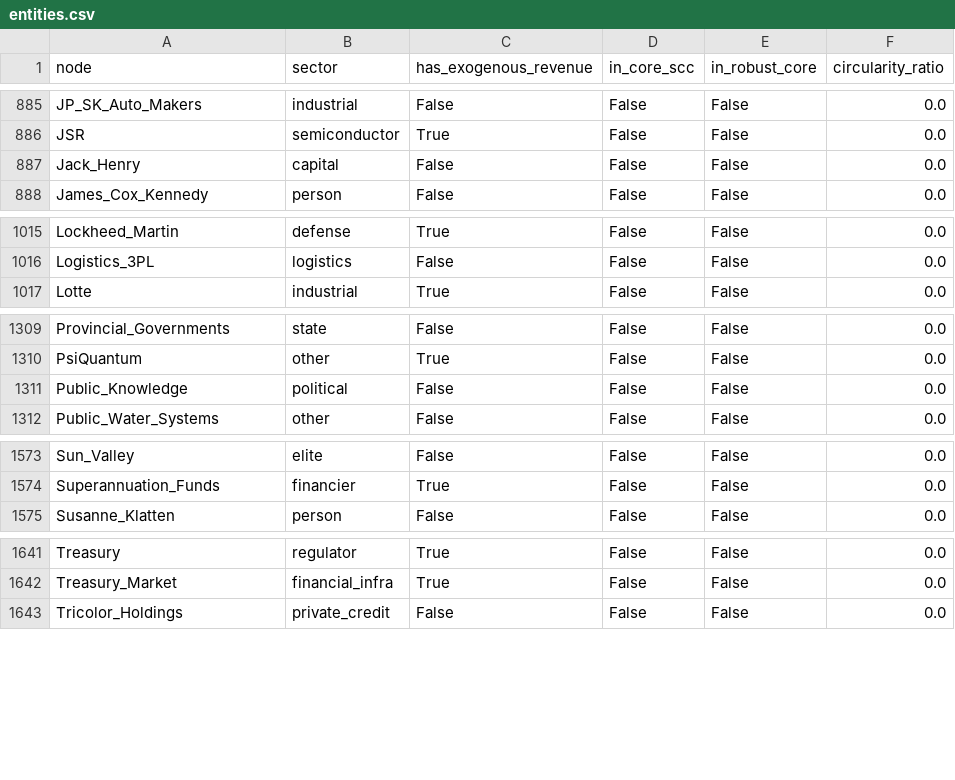
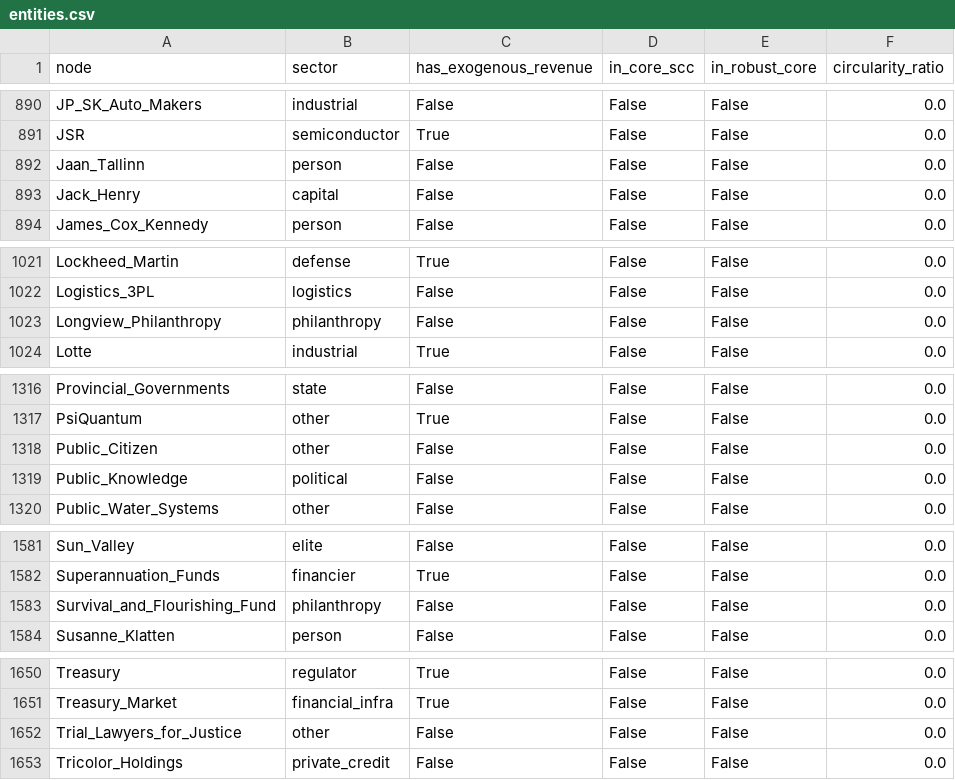
Before and after one commit to pq-cybarg/bubble-map, a CSV file: data/entities.csv, drawn as a sheet; only a part is shown, gaps mark what is left out; the diff covers the shown part only.

```diff
--- a/data/entities.csv
+++ b/data/entities.csv
@@ -886,2 +891,3 @@ JP_SK_Auto_Makers,industrial,False,False,False,0.0
 JSR,semiconductor,True,False,False,0.0
+Jaan_Tallinn,person,False,False,False,0.0
 Jack_Henry,capital,False,False,False,0.0
@@ -1016,2 +1022,3 @@ Lockheed_Martin,defense,True,False,False,0.0
 Logistics_3PL,logistics,False,False,False,0.0
+Longview_Philanthropy,philanthropy,False,False,False,0.0
 Lotte,industrial,True,False,False,0.0
@@ -1310,2 +1317,3 @@ Provincial_Governments,state,False,False,False,0.0
 PsiQuantum,other,True,False,False,0.0
+Public_Citizen,other,False,False,False,0.0
 Public_Knowledge,political,False,False,False,0.0
@@ -1574,2 +1582,3 @@ Sun_Valley,elite,False,False,False,0.0
 Superannuation_Funds,financier,True,False,False,0.0
+Survival_and_Flourishing_Fund,philanthropy,False,False,False,0.0
 Susanne_Klatten,person,False,False,False,0.0
@@ -1642,2 +1651,3 @@ Treasury,regulator,True,False,False,0.0
 Treasury_Market,financial_infra,True,False,False,0.0
+Trial_Lawyers_for_Justice,other,False,False,False,0.0
 Tricolor_Holdings,private_credit,False,False,False,0.0
```
Also changed, not shown: 5 added rows elsewhere in this file, data/edges.csv, 19 other files.
